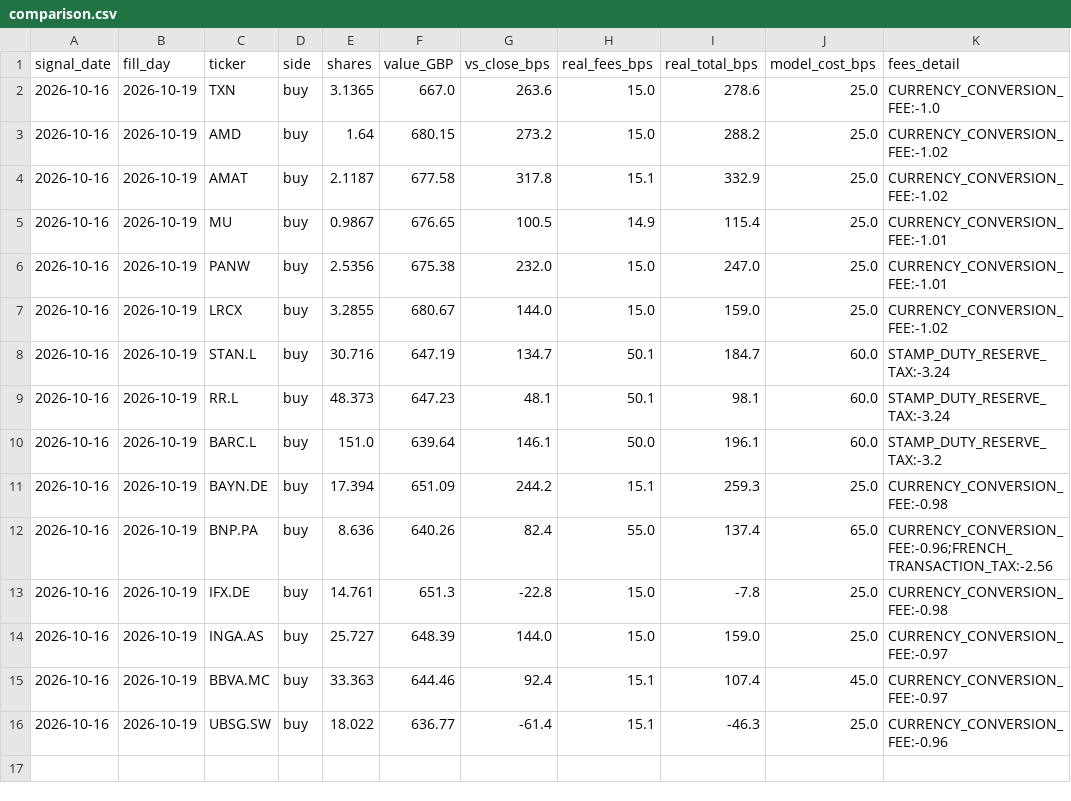
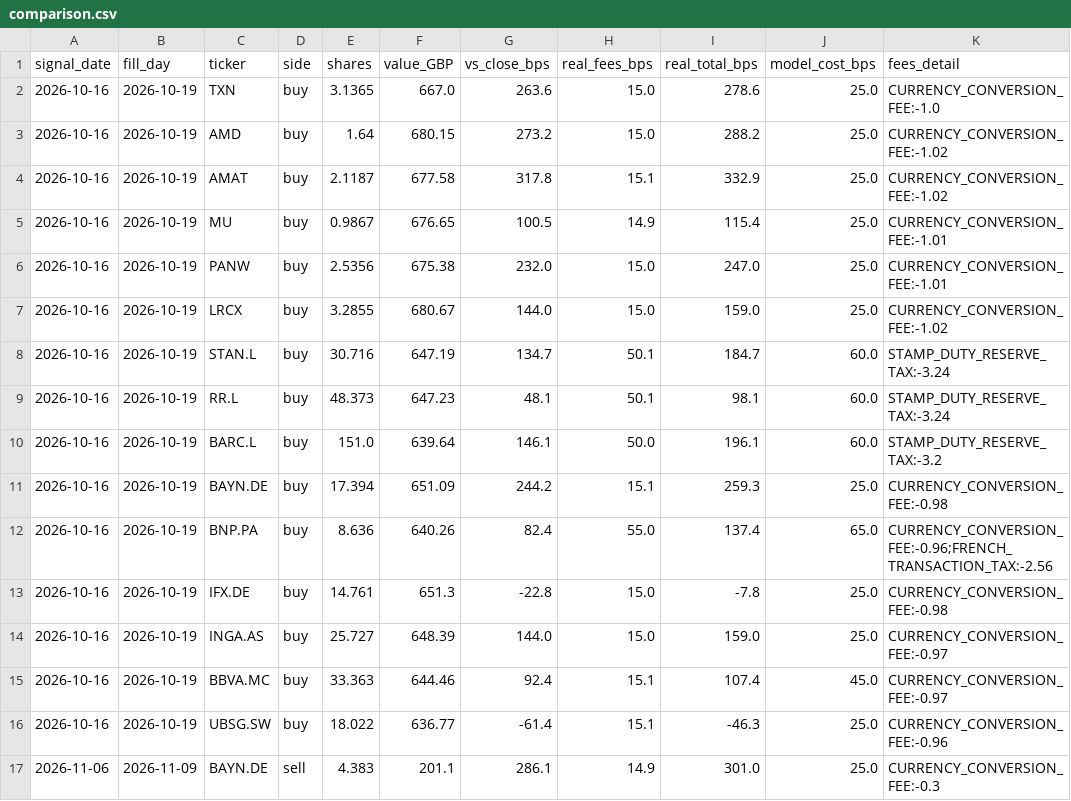
Before and after one commit to FengShi0705/weekly-quant, a CSV file: paper/t212_practice/comparison.csv, drawn as a sheet; the diff names each change by its address in the sheet, - before the commit and + after, or states it on an @@ line.

```diff
--- a/paper/t212_practice/comparison.csv
+++ b/paper/t212_practice/comparison.csv
+row 17: 2026-11-06 | 2026-11-09 | BAYN.DE | sell | 4.383 | 201.1 | 286.1 | 14.9 | 301.0 | 25.0 | CURRENCY_CONVERSION_FEE:-0.3
```
Also changed, not shown: paper/main/ledger.csv, paper/ml_only_10/ledger.csv, 42 other files.
